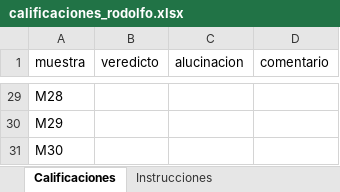
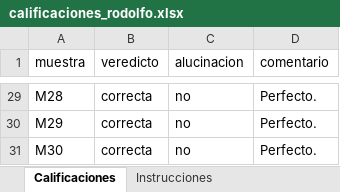
Before and after one commit to rgilartp/realtix-sistema-multiagente-ia, an Excel workbook: reports/calibracion/rodolfo/calificaciones_rodolfo.xlsx, sheet Calificaciones, drawn as a sheet; only a part is shown, gaps mark what is left out; values as stored, in another font and other column widths than the file's, no borders; the diff covers the shown part only; the diff names each change by its address in the sheet, - before the commit and + after, or states it on an @@ line.

```diff
--- a/reports/calibracion/rodolfo/calificaciones_rodolfo.xlsx (sheet Calificaciones)
+++ b/reports/calibracion/rodolfo/calificaciones_rodolfo.xlsx (sheet Calificaciones)
-B29:B31 (veredicto): (empty)
+B29:B31 (veredicto): correcta
-C29:C31 (alucinacion): (empty)
+C29:C31 (alucinacion): no
-D29:D31 (comentario): (empty)
+D29:D31 (comentario): Perfecto.
```
Also changed, not shown: 81 edited cells elsewhere in this sheet, reports/calibracion/consenso/calificaciones_consenso.xlsx, reports/calibracion/dayanna/calificaciones_dayanna.xlsx, 2 other files.
